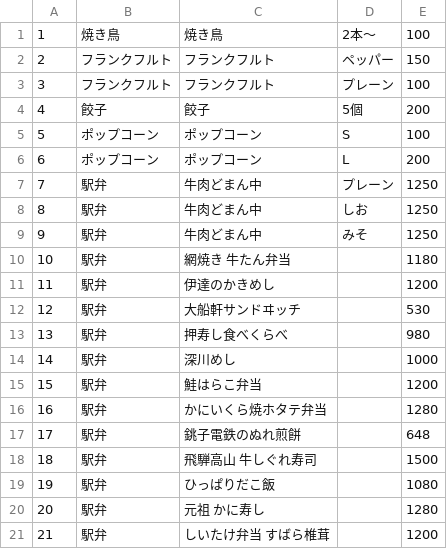
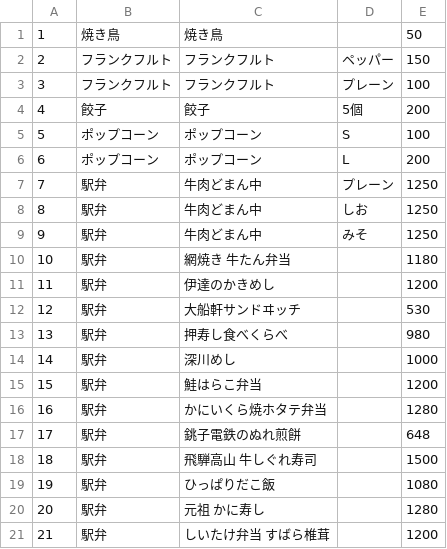
Before and after one commit to SeikoStudentCouncil/FoodCashRegisterApp, a CSV file: Food Cash Register/Food Cash Register/menu.csv, drawn as a sheet.

Commit message:
Update menu

```diff
--- a/Food Cash Register/Food Cash Register/menu.csv
+++ b/Food Cash Register/Food Cash Register/menu.csv
@@ -1,2 +1,2 @@
-1,焼き鳥,焼き鳥,2本～,100
+1,焼き鳥,焼き鳥,,50
 2,フランクフルト,フランクフルト,ペッパー,150
```
Also changed, not shown: 2 other files.
